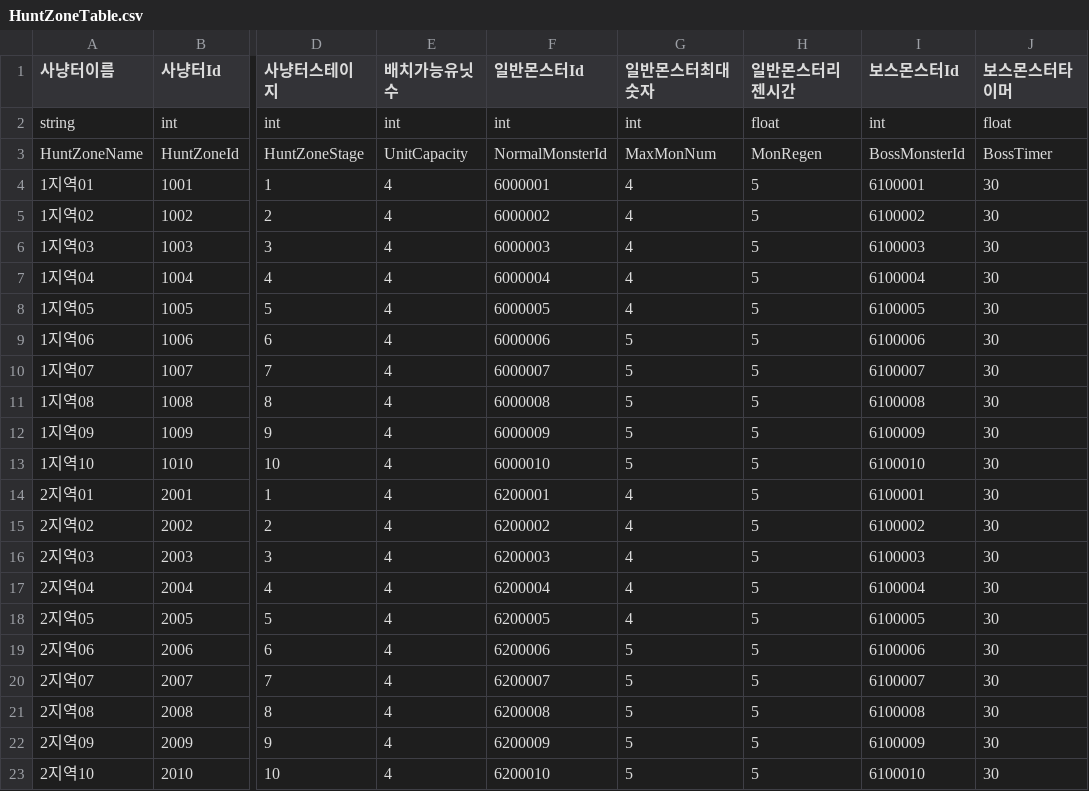
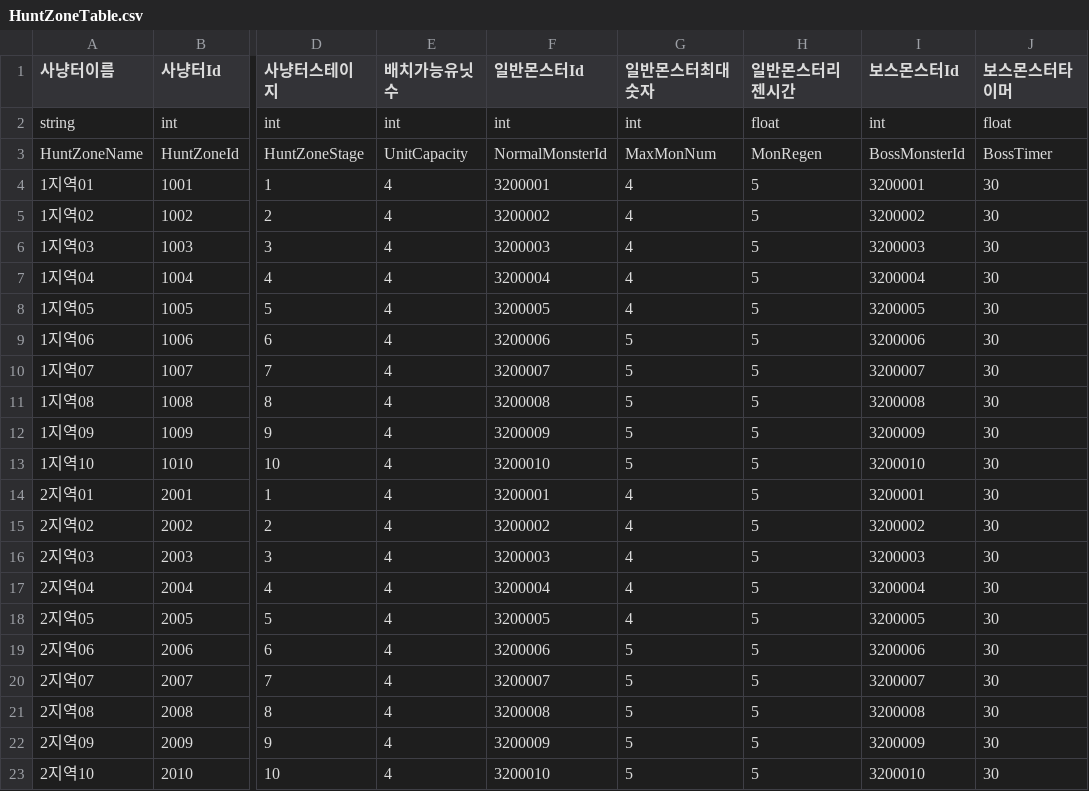
Before and after one commit to HAGU-G/Team-Lost-Vikings, a CSV file: Assets/DataTable/HuntZoneTable.csv, drawn as a sheet; only a part is shown, gaps mark what is left out; the diff names each change by its address in the sheet, - before the commit and + after, or states it on an @@ line.

Commit message:
# 데이터 테이블 관련 수정, 플레이어 레벨 관련 수정,
## 데이터 테이블
- 플레이어 레벨 테이블 LevelTable.csv 추가
- DropTable 갱신
- UnitTable 갱신
- HuntZoneTable 임시 수정
- PlayerTable을 불러오지 않는 오류 수정

## PlayerManager
- 한번에 여러 레벨이 올라갈 때 레벨업 경험치가 제대로 반영되지 않는 오류 수정

```diff
--- a/Assets/DataTable/HuntZoneTable.csv
+++ b/Assets/DataTable/HuntZoneTable.csv
-F4 (일반몬스터Id): 6000001
+F4 (일반몬스터Id): 3200001
-I4 (보스몬스터Id): 6100001
+I4 (보스몬스터Id): 3200001
-F5 (일반몬스터Id): 6000002
+F5 (일반몬스터Id): 3200002
-I5 (보스몬스터Id): 6100002
+I5 (보스몬스터Id): 3200002
-F6 (일반몬스터Id): 6000003
+F6 (일반몬스터Id): 3200003
-I6 (보스몬스터Id): 6100003
+I6 (보스몬스터Id): 3200003
-F7 (일반몬스터Id): 6000004
+F7 (일반몬스터Id): 3200004
-I7 (보스몬스터Id): 6100004
+I7 (보스몬스터Id): 3200004
-F8 (일반몬스터Id): 6000005
+F8 (일반몬스터Id): 3200005
-I8 (보스몬스터Id): 6100005
+I8 (보스몬스터Id): 3200005
-F9 (일반몬스터Id): 6000006
+F9 (일반몬스터Id): 3200006
-I9 (보스몬스터Id): 6100006
+I9 (보스몬스터Id): 3200006
-F10 (일반몬스터Id): 6000007
+F10 (일반몬스터Id): 3200007
-I10 (보스몬스터Id): 6100007
+I10 (보스몬스터Id): 3200007
-F11 (일반몬스터Id): 6000008
+F11 (일반몬스터Id): 3200008
-I11 (보스몬스터Id): 6100008
+I11 (보스몬스터Id): 3200008
-F12 (일반몬스터Id): 6000009
+F12 (일반몬스터Id): 3200009
-I12 (보스몬스터Id): 6100009
+I12 (보스몬스터Id): 3200009
-F13 (일반몬스터Id): 6000010
+F13 (일반몬스터Id): 3200010
-I13 (보스몬스터Id): 6100010
+I13 (보스몬스터Id): 3200010
-F14 (일반몬스터Id): 6200001
+F14 (일반몬스터Id): 3200001
-I14 (보스몬스터Id): 6100001
+I14 (보스몬스터Id): 3200001
-F15 (일반몬스터Id): 6200002
+F15 (일반몬스터Id): 3200002
-I15 (보스몬스터Id): 6100002
+I15 (보스몬스터Id): 3200002
-F16 (일반몬스터Id): 6200003
+F16 (일반몬스터Id): 3200003
-I16 (보스몬스터Id): 6100003
+I16 (보스몬스터Id): 3200003
-F17 (일반몬스터Id): 6200004
+F17 (일반몬스터Id): 3200004
-I17 (보스몬스터Id): 6100004
+I17 (보스몬스터Id): 3200004
-F18 (일반몬스터Id): 6200005
+F18 (일반몬스터Id): 3200005
-I18 (보스몬스터Id): 6100005
+I18 (보스몬스터Id): 3200005
-F19 (일반몬스터Id): 6200006
+F19 (일반몬스터Id): 3200006
-I19 (보스몬스터Id): 6100006
+I19 (보스몬스터Id): 3200006
-F20 (일반몬스터Id): 6200007
+F20 (일반몬스터Id): 3200007
-I20 (보스몬스터Id): 6100007
+I20 (보스몬스터Id): 3200007
-F21 (일반몬스터Id): 6200008
+F21 (일반몬스터Id): 3200008
-I21 (보스몬스터Id): 6100008
+I21 (보스몬스터Id): 3200008
-F22 (일반몬스터Id): 6200009
+F22 (일반몬스터Id): 3200009
-I22 (보스몬스터Id): 6100009
+I22 (보스몬스터Id): 3200009
-F23 (일반몬스터Id): 6200010
+F23 (일반몬스터Id): 3200010
-I23 (보스몬스터Id): 6100010
+I23 (보스몬스터Id): 3200010
```
Also changed, not shown: Assets/DataTable/DropTable.csv, Assets/DataTable/UnitTable.csv, 5 other files.
